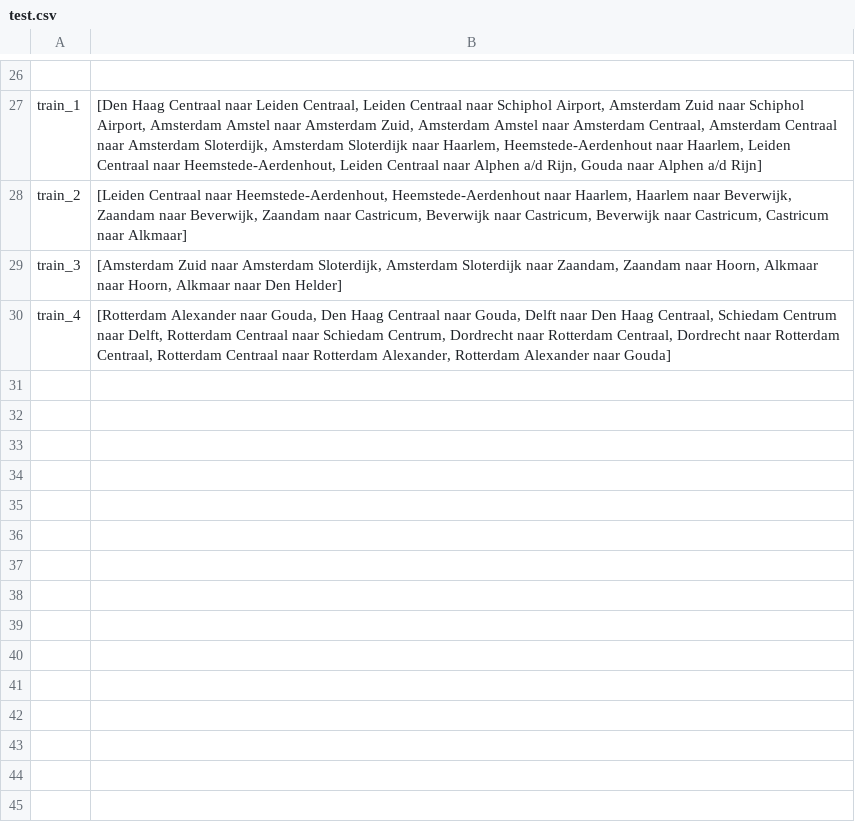
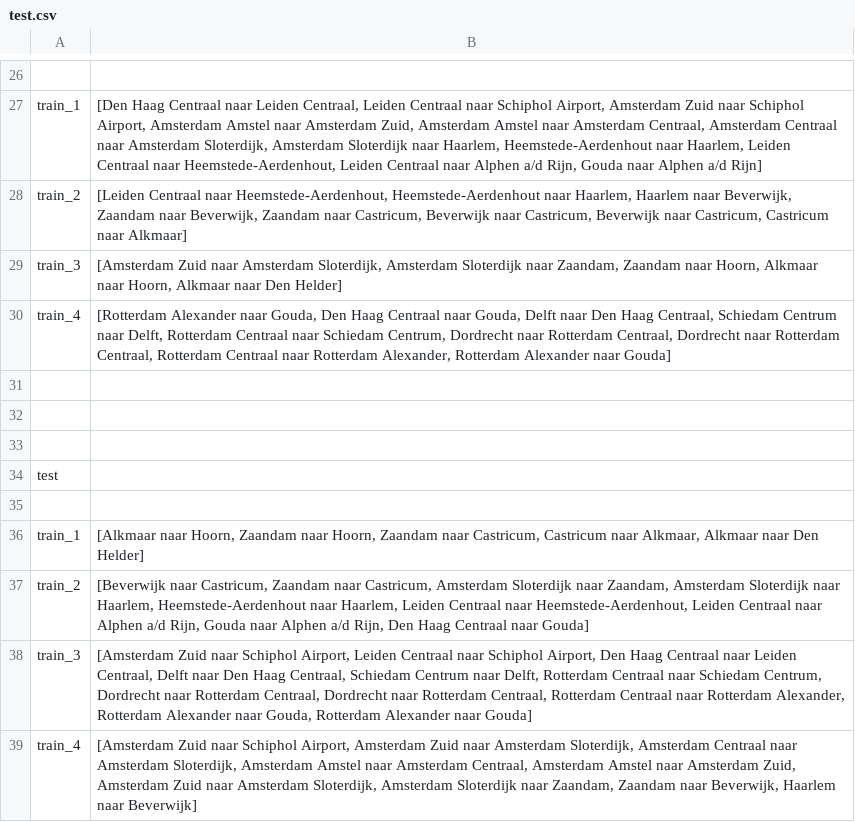
Before and after one commit to Sverremans/spoorschavuiten, a CSV file: spoorschavuiten/data/test.csv, drawn as a sheet; only a part is shown, gaps mark what is left out; the diff names each change by its address in the sheet, - before the commit and + after, or states it on an @@ line.

```diff
--- a/spoorschavuiten/data/test.csv
+++ b/spoorschavuiten/data/test.csv
+row 31: (empty)
+row 32: (empty)
+row 33: (empty)
+row 34: test
+row 35: (empty)
+row 36: train_1 | [Alkmaar naar Hoorn, Zaandam naar Hoorn, Zaandam naar Castricum, Castricum naar Alkmaar, Alkmaar naar Den Helder]
+row 37: train_2 | [Beverwijk naar Castricum, Zaandam naar Castricum, Amsterdam Sloterdijk naar Zaandam, Amsterdam Sloterdijk naar Haarlem, Heemstede-Aerdenhout naar Haarlem, Leiden Centraal naar Heemstede-Aerdenhout, Leiden Centraal naar Alphen a/d Rijn, Gouda naar Alphen a/d Rijn, Den Haag Centraal naar Gouda]
+row 38: train_3 | [Amsterdam Zuid naar Schiphol Airport, Leiden Centraal naar Schiphol Airport, Den Haag Centraal naar Leiden Centraal, Delft naar Den Haag Centraal, Schiedam Centrum naar Delft, Rotterdam Centraal naar Schiedam Centrum, Dordrecht naar Rotterdam Centraal, Dordrecht naar Rotterdam Centraal, Rotterdam Centraal naar Rotterdam Alexander, Rotterdam Alexander naar Gouda, Rotterdam Alexander naar Gouda]
+row 39: train_4 | [Amsterdam Zuid naar Schiphol Airport, Amsterdam Zuid naar Amsterdam Sloterdijk, Amsterdam Centraal naar Amsterdam Sloterdijk, Amsterdam Amstel naar Amsterdam Centraal, Amsterdam Amstel naar Amsterdam Zuid, Amsterdam Zuid naar Amsterdam Sloterdijk, Amsterdam Sloterdijk naar Zaandam, Zaandam naar Beverwijk, Haarlem naar Beverwijk]
```
Also changed, not shown: 2 other files.
